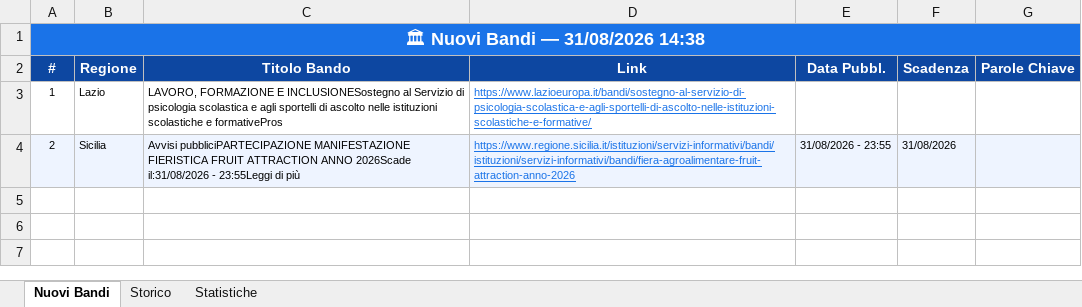
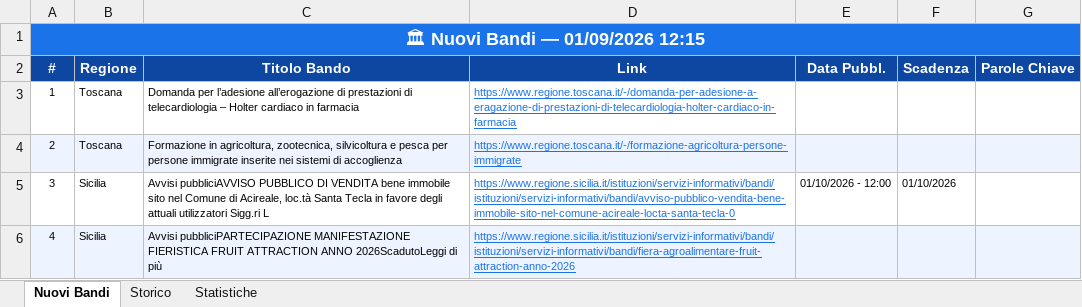
Before and after one commit to cdalvise/bandi-monitor, an Excel workbook: data/bandi_export.xlsx, sheet Nuovi Bandi, drawn as a sheet; values as stored, in another font and other column widths than the file's, no borders; the diff names each change by its address in the sheet, - before the commit and + after, or states it on an @@ line.

```diff
--- a/data/bandi_export.xlsx (sheet Nuovi Bandi)
+++ b/data/bandi_export.xlsx (sheet Nuovi Bandi)
-A1 (#): 🏛 Nuovi Bandi — 31/08/2026 14:38
+A1 (#): 🏛 Nuovi Bandi — 01/09/2026 12:15
-B3 (Regione): Lazio
+B3 (Regione): Toscana
-C3 (Titolo Bando): LAVORO, FORMAZIONE E INCLUSIONESostegno al Servizio di psicologia scolastica e agli sportelli di ascolto nelle istituzioni scolastiche e formativePros
+C3 (Titolo Bando): Domanda per l’adesione all’erogazione di prestazioni di telecardiologia – Holter cardiaco in farmacia
-D3 (Link): https://www.lazioeuropa.it/bandi/sostegno-al-servizio-di-psicologia-scolastica-e-agli-sportelli-di-ascolto-nelle-istituzioni-scolastiche-e-formative/
+D3 (Link): https://www.regione.toscana.it/-/domanda-per-adesione-a-eragazione-di-prestazioni-di-telecardiologia-holter-cardiaco-in-farmacia
-B4 (Regione): Sicilia
+B4 (Regione): Toscana
-C4 (Titolo Bando): Avvisi pubbliciPARTECIPAZIONE MANIFESTAZIONE FIERISTICA FRUIT ATTRACTION ANNO 2026Scade il:31/08/2026 - 23:55Leggi di più
+C4 (Titolo Bando): Formazione in agricoltura, zootecnica, silvicoltura e pesca per persone immigrate inserite nei sistemi di accoglienza
-D4 (Link): https://www.regione.sicilia.it/istituzioni/servizi-informativi/bandi/istituzioni/servizi-informativi/bandi/fiera-agroalimentare-fruit-attraction-anno-2026
+D4 (Link): https://www.regione.toscana.it/-/formazione-agricoltura-persone-immigrate
-E4 (Data Pubbl.): 31/08/2026 - 23:55
+E4 (Data Pubbl.): (empty)
-F4 (Scadenza): 31/08/2026
+F4 (Scadenza): (empty)
+row 5: 3 | Sicilia | Avvisi pubbliciAVVISO PUBBLICO DI VENDITA bene immobile sito nel Comune di Acireale, loc.tà Santa Tecla in favore degli attuali utilizzatori Sigg.ri L | https://www.regione.sicilia.it/istituzioni/servizi-informativi/bandi/istituzioni/servizi-informativi/bandi/avviso-pubblico-vendita-bene-immobile-sito-nel-comune-acireale-locta-santa-tecla-0 | 01/10/2026 - 12:00 | 01/10/2026
+row 6: 4 | Sicilia | Avvisi pubbliciPARTECIPAZIONE MANIFESTAZIONE FIERISTICA FRUIT ATTRACTION ANNO 2026ScadutoLeggi di più | https://www.regione.sicilia.it/istituzioni/servizi-informativi/bandi/istituzioni/servizi-informativi/bandi/fiera-agroalimentare-fruit-attraction-anno-2026
```
Also changed, not shown: sheet Storico, sheet Statistiche, 1 other file.
